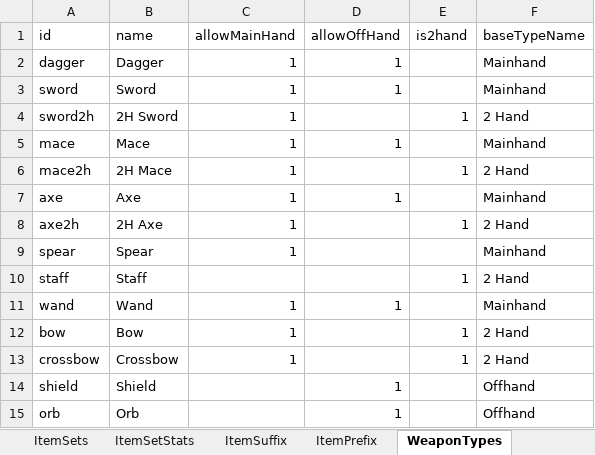
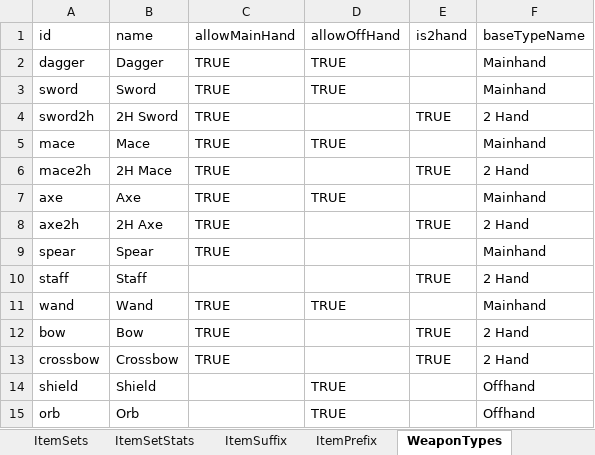
Before and after one commit to Craiel/EndlessBattleFC, an Excel workbook: data/content/Items.xlsx, sheet WeaponTypes, drawn as a sheet; values as stored, in another font and other column widths than the file's, no cell formats; the diff names each change by its address in the sheet, - before the commit and + after, or states it on an @@ line.

```diff
--- a/data/content/Items.xlsx (sheet WeaponTypes)
+++ b/data/content/Items.xlsx (sheet WeaponTypes)
-C2:C9 (allowMainHand): 1
+C2:C9 (allowMainHand): TRUE
-D2:D3 (allowOffHand): 1
+D2:D3 (allowOffHand): TRUE
-E4 (is2hand): 1
+E4 (is2hand): TRUE
-D5 (allowOffHand): 1
+D5 (allowOffHand): TRUE
-E6 (is2hand): 1
+E6 (is2hand): TRUE
-D7 (allowOffHand): 1
+D7 (allowOffHand): TRUE
-E8 (is2hand): 1
+E8 (is2hand): TRUE
-E10 (is2hand): 1
+E10 (is2hand): TRUE
-C11:C13 (allowMainHand): 1
+C11:C13 (allowMainHand): TRUE
-D11 (allowOffHand): 1
+D11 (allowOffHand): TRUE
-E12:E13 (is2hand): 1
+E12:E13 (is2hand): TRUE
-D14:D15 (allowOffHand): 1
+D14:D15 (allowOffHand): TRUE
```
Also changed, not shown: cell formats, 4 other files.
